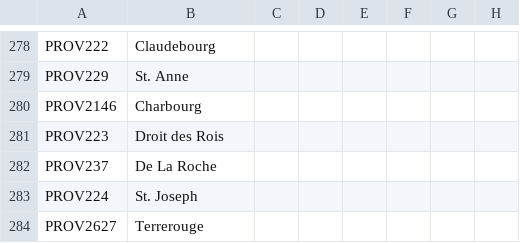
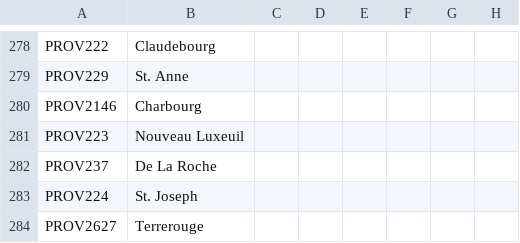
Before and after one commit to The-Question-Asker/MAW2, a CSV file: MAW2/localisation/.GGM_Map.csv, drawn as a sheet; only a part is shown, gaps mark what is left out; the diff names each change by its address in the sheet, - before the commit and + after, or states it on an @@ line.

```diff
--- a/MAW2/localisation/.GGM_Map.csv
+++ b/MAW2/localisation/.GGM_Map.csv
-B281: Droit des Rois
+B281: Nouveau Luxeuil
```
Also changed, not shown: MAW2/localisation/.GGM_Countries.csv, 43 other files.
